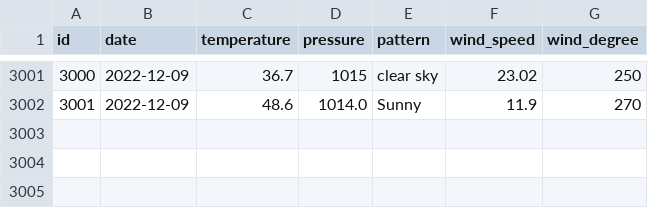
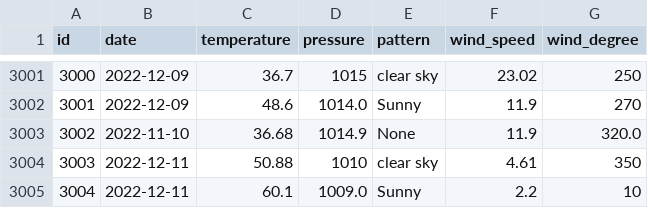
Before and after one commit to tvang1/AI-Weather-Predictor, a CSV file: WeatherAPIs/API Outputs/boulder_data.csv, drawn as a sheet; only a part is shown, gaps mark what is left out.

```diff
--- a/WeatherAPIs/API Outputs/boulder_data.csv
+++ b/WeatherAPIs/API Outputs/boulder_data.csv
@@ -3002 +3002,4 @@ id,date,temperature,pressure,pattern,wind_speed,wind_degree
 3001,2022-12-09,48.6,1014.0,Sunny,11.9,270
+3002,2022-11-10,36.68,1014.9,None,11.9,320.0
+3003,2022-12-11,50.88,1010,clear sky,4.61,350
+3004,2022-12-11,60.1,1009.0,Sunny,2.2,10
```
Also changed, not shown: WeatherAPIs/API Outputs/castle_rock_data.csv, WeatherAPIs/API Outputs/denver_data.csv, 3 other files.
